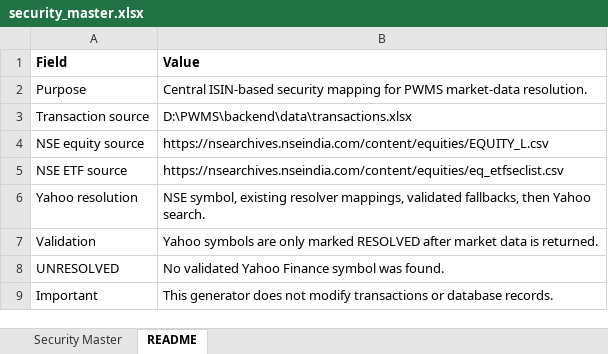
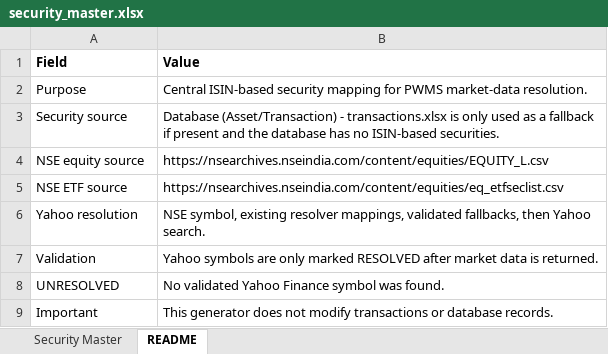
Before and after one commit to avviiiral/Personal_Wealth_Monitoring, an Excel workbook: backend/data/security_master.xlsx, sheet README, drawn as a sheet; values as stored, in another font and other column widths than the file's, no borders; removed rows and columns are numbered as before the commit, all else as after; the diff names each change by its address in the sheet, - before the commit and + after, or states it on an @@ line.

```diff
--- a/backend/data/security_master.xlsx (sheet README)
+++ b/backend/data/security_master.xlsx (sheet README)
-row 3: Transaction source | D:\PWMS\backend\data\transactions.xlsx
+row 3: Security source | Database (Asset/Transaction) - transactions.xlsx is only used as a fallback if present and the database has no ISIN-based securities.
```
Also changed, not shown: sheet Security Master, 9 other files.
